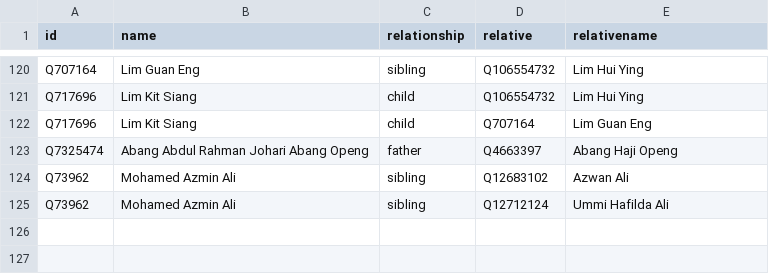
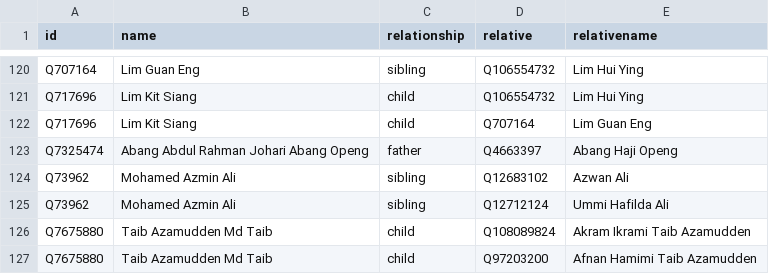
Before and after one commit to epireve/malaysia-ministers, a CSV file: html/family.csv, drawn as a sheet; only a part is shown, gaps mark what is left out.

```diff
--- a/html/family.csv
+++ b/html/family.csv
@@ -125 +125,3 @@ Q73962,Mohamed Azmin Ali,sibling,Q12683102,Azwan Ali
 Q73962,Mohamed Azmin Ali,sibling,Q12712124,Ummi Hafilda Ali
+Q7675880,Taib Azamudden Md Taib,child,Q108089824,Akram Ikrami Taib Azamudden
+Q7675880,Taib Azamudden Md Taib,child,Q97203200,Afnan Hamimi Taib Azamudden
```
Also changed, not shown: html/bio.csv, html/current.csv, 5 other files.
